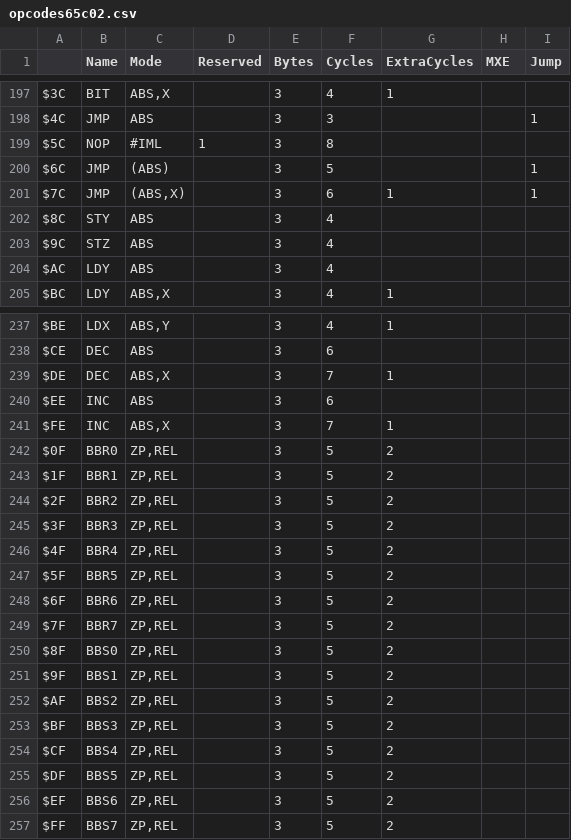
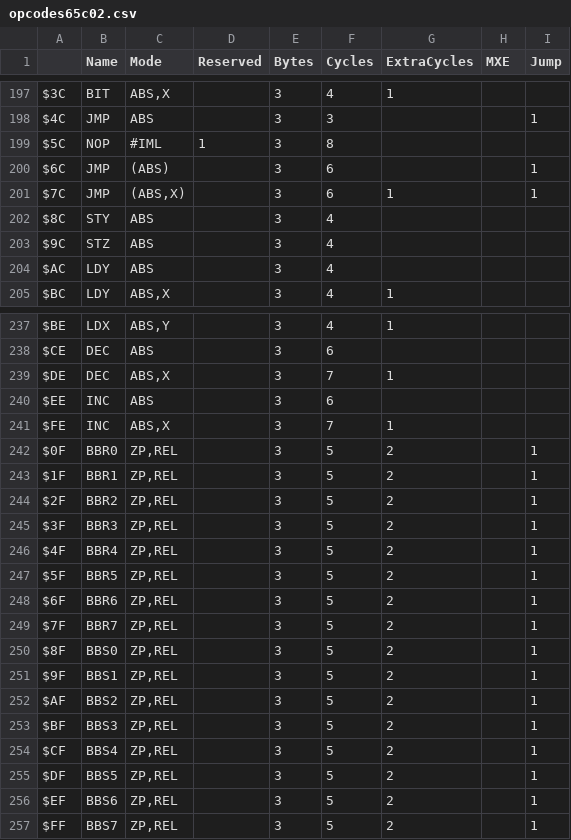
Before and after one commit to SvOlli/sorbus, a CSV file: doc/opcodes65c02.csv, drawn as a sheet; only a part is shown, gaps mark what is left out; the diff covers the shown part only.

```diff
--- a/doc/opcodes65c02.csv
+++ b/doc/opcodes65c02.csv
@@ -199,3 +199,3 @@ $4C;JMP;ABS;;3;3;;;1
 $5C;NOP;#IML;1;3;8;;;
-$6C;JMP;(ABS);;3;5;;;1
+$6C;JMP;(ABS);;3;6;;;1
 $7C;JMP;(ABS,X);;3;6;1;;1
@@ -241,17 +241,17 @@ $EE;INC;ABS;;3;6;;;
 $FE;INC;ABS,X;;3;7;1;;
-$0F;BBR0;ZP,REL;;3;5;2;;
-$1F;BBR1;ZP,REL;;3;5;2;;
-$2F;BBR2;ZP,REL;;3;5;2;;
-$3F;BBR3;ZP,REL;;3;5;2;;
-$4F;BBR4;ZP,REL;;3;5;2;;
-$5F;BBR5;ZP,REL;;3;5;2;;
-$6F;BBR6;ZP,REL;;3;5;2;;
-$7F;BBR7;ZP,REL;;3;5;2;;
-$8F;BBS0;ZP,REL;;3;5;2;;
-$9F;BBS1;ZP,REL;;3;5;2;;
-$AF;BBS2;ZP,REL;;3;5;2;;
-$BF;BBS3;ZP,REL;;3;5;2;;
-$CF;BBS4;ZP,REL;;3;5;2;;
-$DF;BBS5;ZP,REL;;3;5;2;;
-$EF;BBS6;ZP,REL;;3;5;2;;
-$FF;BBS7;ZP,REL;;3;5;2;;
+$0F;BBR0;ZP,REL;;3;5;2;;1
+$1F;BBR1;ZP,REL;;3;5;2;;1
+$2F;BBR2;ZP,REL;;3;5;2;;1
+$3F;BBR3;ZP,REL;;3;5;2;;1
+$4F;BBR4;ZP,REL;;3;5;2;;1
+$5F;BBR5;ZP,REL;;3;5;2;;1
+$6F;BBR6;ZP,REL;;3;5;2;;1
+$7F;BBR7;ZP,REL;;3;5;2;;1
+$8F;BBS0;ZP,REL;;3;5;2;;1
+$9F;BBS1;ZP,REL;;3;5;2;;1
+$AF;BBS2;ZP,REL;;3;5;2;;1
+$BF;BBS3;ZP,REL;;3;5;2;;1
+$CF;BBS4;ZP,REL;;3;5;2;;1
+$DF;BBS5;ZP,REL;;3;5;2;;1
+$EF;BBS6;ZP,REL;;3;5;2;;1
+$FF;BBS7;ZP,REL;;3;5;2;;1
```
Also changed, not shown: 8 edited cells elsewhere in this file, doc/opcodes6502.csv, doc/opcodes65816.csv, 30 other files.
